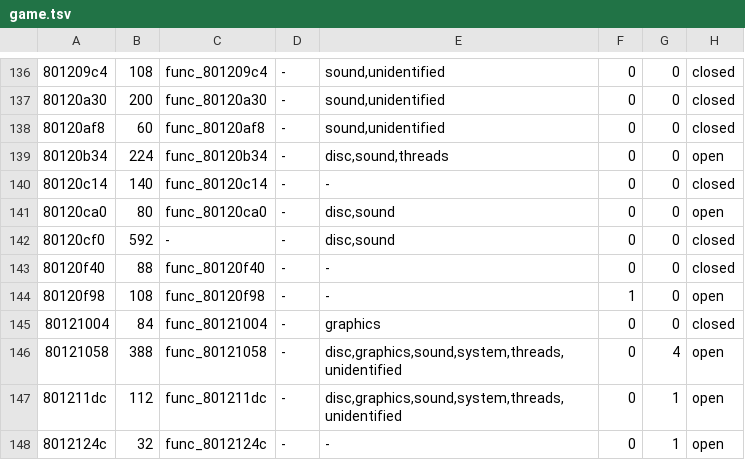
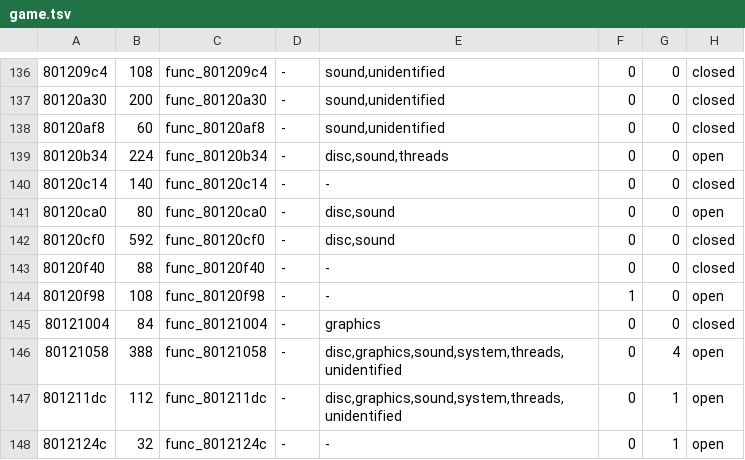
Before and after one commit to fliperama86/sfa2-decomp, a TSV file: ps1/inventory/game.tsv, drawn as a sheet; only a part is shown, gaps mark what is left out.

```diff
--- a/ps1/inventory/game.tsv
+++ b/ps1/inventory/game.tsv
@@ -141,3 +141,3 @@
 80120ca0	80	func_80120ca0	-	disc,sound	0	0	open
-80120cf0	592	-	-	disc,sound	0	0	closed
+80120cf0	592	func_80120cf0	-	disc,sound	0	0	closed
 80120f40	88	func_80120f40	-	-	0	0	closed
```
Also changed, not shown: 8 other files.
